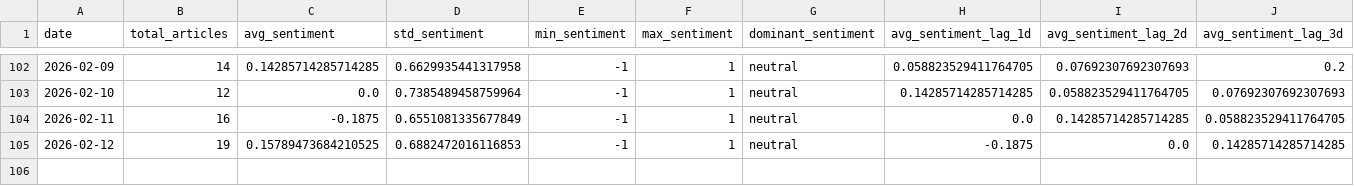
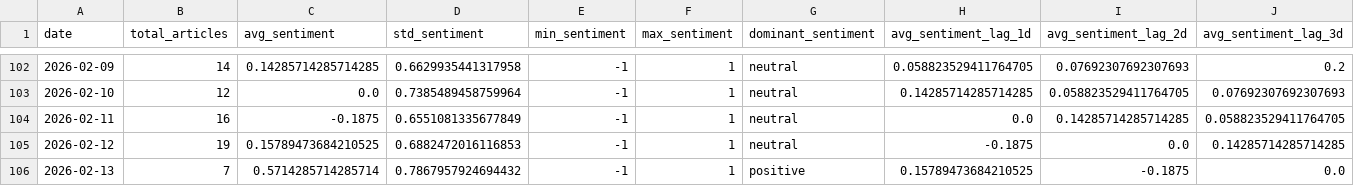
Before and after one commit to davidjosipovic/news-trend-analysis, a CSV file: data/processed/daily_aggregates.csv, drawn as a sheet; only a part is shown, gaps mark what is left out; rows hold the shown columns only; the diff names each change by its address in the sheet, - before the commit and + after, or states it on an @@ line.

```diff
--- a/data/processed/daily_aggregates.csv
+++ b/data/processed/daily_aggregates.csv
+row 106: 2026-02-13 | 7 | 0.5714285714285714 | 0.7867957924694432 | -1 | 1 | positive | 0.15789473684210525 | -0.1875 | 0.0
```
Also changed, not shown: 13 other files.
